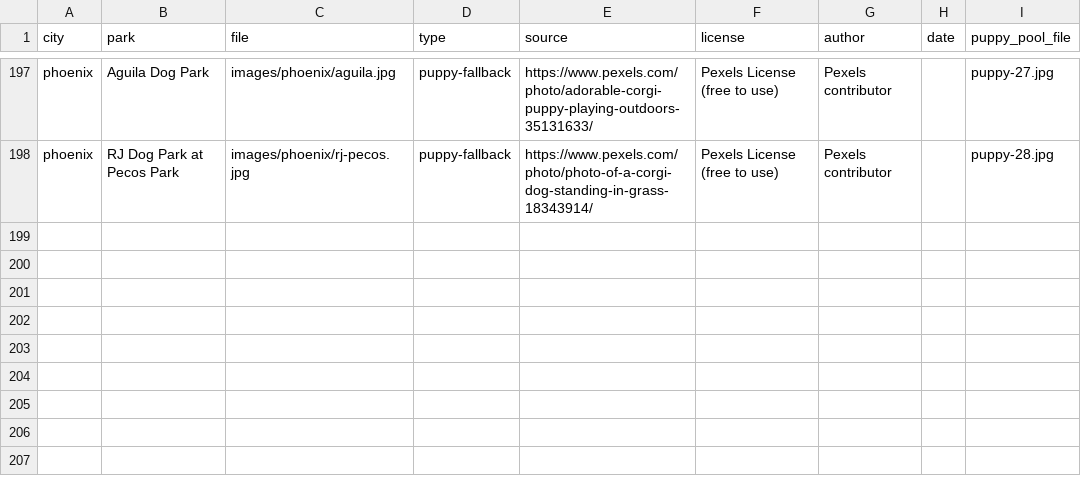
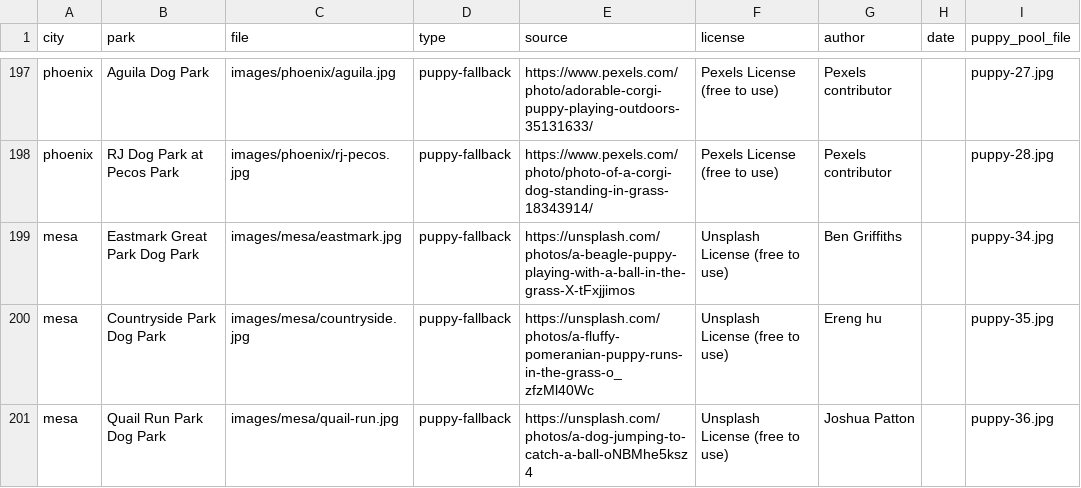
Before and after one commit to Spacemonkey-X/parkpaws, a CSV file: images/photo-manifest.csv, drawn as a sheet; only a part is shown, gaps mark what is left out; the diff names each change by its address in the sheet, - before the commit and + after, or states it on an @@ line.

```diff
--- a/images/photo-manifest.csv
+++ b/images/photo-manifest.csv
+row 199: mesa | Eastmark Great Park Dog Park | images/mesa/eastmark.jpg | puppy-fallback | https://unsplash.com/photos/a-beagle-puppy-playing-with-a-ball-in-the-grass-X-tFxjjimos | Unsplash License (free to use) | Ben Griffiths |  | puppy-34.jpg
+row 200: mesa | Countryside Park Dog Park | images/mesa/countryside.jpg | puppy-fallback | https://unsplash.com/photos/a-fluffy-pomeranian-puppy-runs-in-the-grass-o_zfzMl40Wc | Unsplash License (free to use) | Ereng hu |  | puppy-35.jpg
+row 201: mesa | Quail Run Park Dog Park | images/mesa/quail-run.jpg | puppy-fallback | https://unsplash.com/photos/a-dog-jumping-to-catch-a-ball-oNBMhe5ksz4 | Unsplash License (free to use) | Joshua Patton |  | puppy-36.jpg
```
Also changed, not shown: 9 other files.
